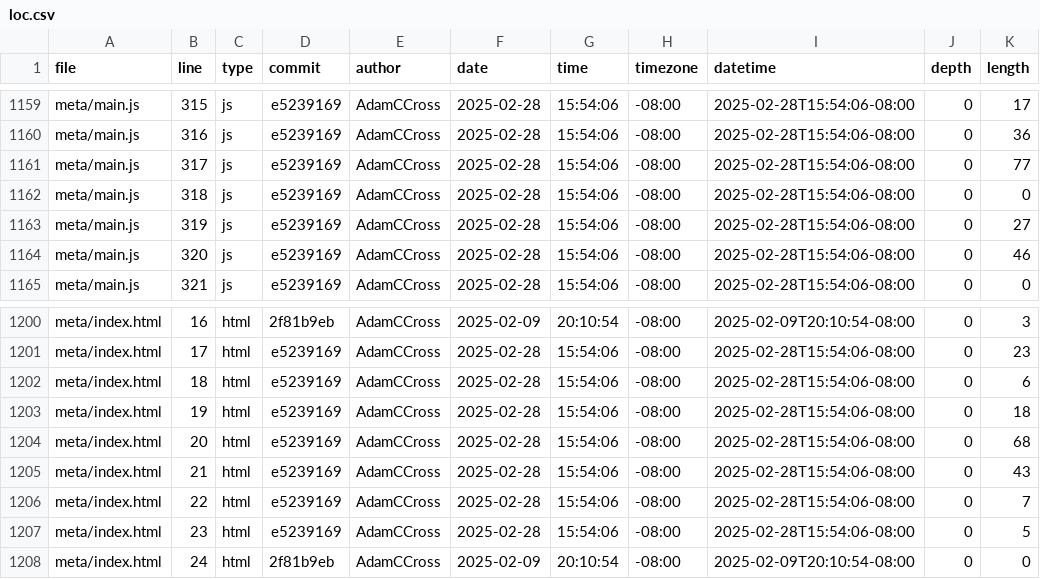
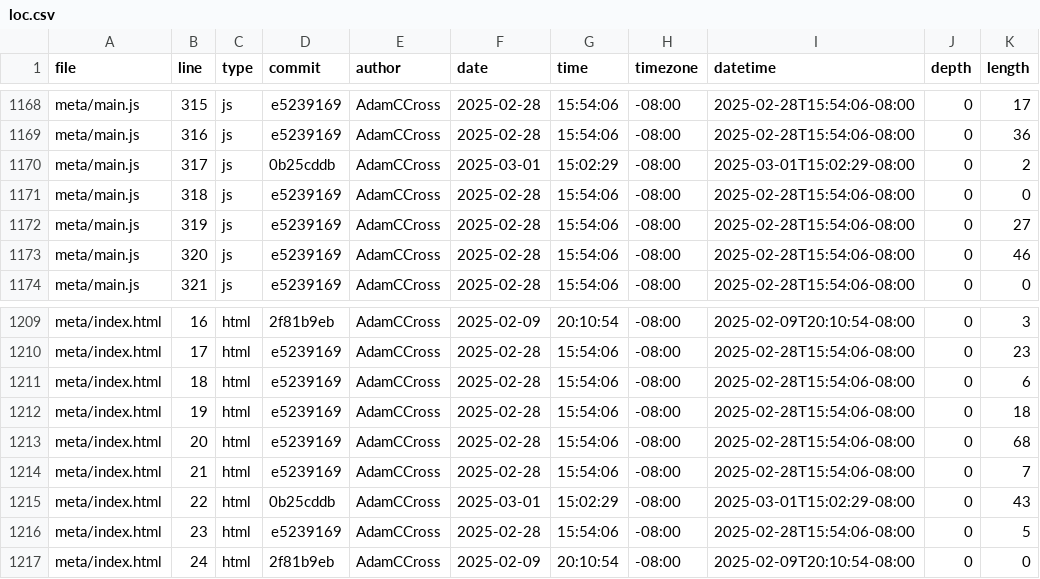
Before and after one commit to AdamCCross/dsc106-portfolio, a CSV file: meta/loc.csv, drawn as a sheet; only a part is shown, gaps mark what is left out; the diff covers the shown part only.

```diff
--- a/meta/loc.csv
+++ b/meta/loc.csv
@@ -1160,3 +1169,3 @@ meta/main.js,315,js,e5239169,AdamCCross,2025-02-28,15:54:06,-08:00,2025-02-28T15
 meta/main.js,316,js,e5239169,AdamCCross,2025-02-28,15:54:06,-08:00,2025-02-28T15:54:06-08:00,0,36
-meta/main.js,317,js,e5239169,AdamCCross,2025-02-28,15:54:06,-08:00,2025-02-28T15:54:06-08:00,0,77
+meta/main.js,317,js,0b25cddb,AdamCCross,2025-03-01,15:02:29,-08:00,2025-03-01T15:02:29-08:00,0,2
 meta/main.js,318,js,e5239169,AdamCCross,2025-02-28,15:54:06,-08:00,2025-02-28T15:54:06-08:00,0,0
@@ -1204,4 +1213,4 @@ meta/index.html,19,html,e5239169,AdamCCross,2025-02-28,15:54:06,-08:00,2025-02-2
 meta/index.html,20,html,e5239169,AdamCCross,2025-02-28,15:54:06,-08:00,2025-02-28T15:54:06-08:00,0,68
-meta/index.html,21,html,e5239169,AdamCCross,2025-02-28,15:54:06,-08:00,2025-02-28T15:54:06-08:00,0,43
-meta/index.html,22,html,e5239169,AdamCCross,2025-02-28,15:54:06,-08:00,2025-02-28T15:54:06-08:00,0,7
+meta/index.html,21,html,e5239169,AdamCCross,2025-02-28,15:54:06,-08:00,2025-02-28T15:54:06-08:00,0,7
+meta/index.html,22,html,0b25cddb,AdamCCross,2025-03-01,15:02:29,-08:00,2025-03-01T15:02:29-08:00,0,43
 meta/index.html,23,html,e5239169,AdamCCross,2025-02-28,15:54:06,-08:00,2025-02-28T15:54:06-08:00,0,5
```
Also changed, not shown: 9 added rows and 61 edited cells elsewhere in this file.
